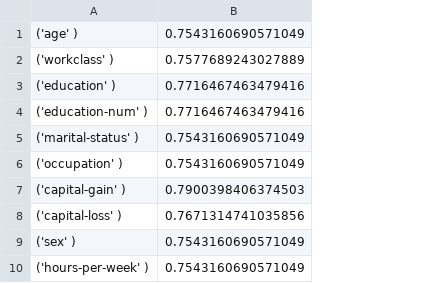
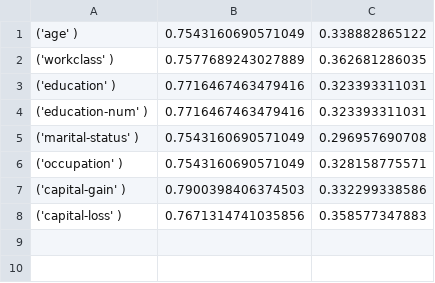
Before and after one commit to GEO-IASS/maxentclassifier, a CSV file: compare1.csv, drawn as a sheet; removed rows and columns are numbered as before the commit, all else as after; the diff names each change by its address in the sheet, - before the commit and + after, or states it on an @@ line.

```diff
--- a/compare1.csv
+++ b/compare1.csv
+column C, rows 1-8: 0.338882865122 | 0.362681286035 | 0.323393311031 | 0.323393311031 | 0.296957690708 | 0.328158775571 | 0.332299338586 | 0.358577347883
-row 9: ('sex' ) | 0.7543160690571049
-row 10: ('hours-per-week' ) | 0.7543160690571049
```
Also changed, not shown: 1 other file.
